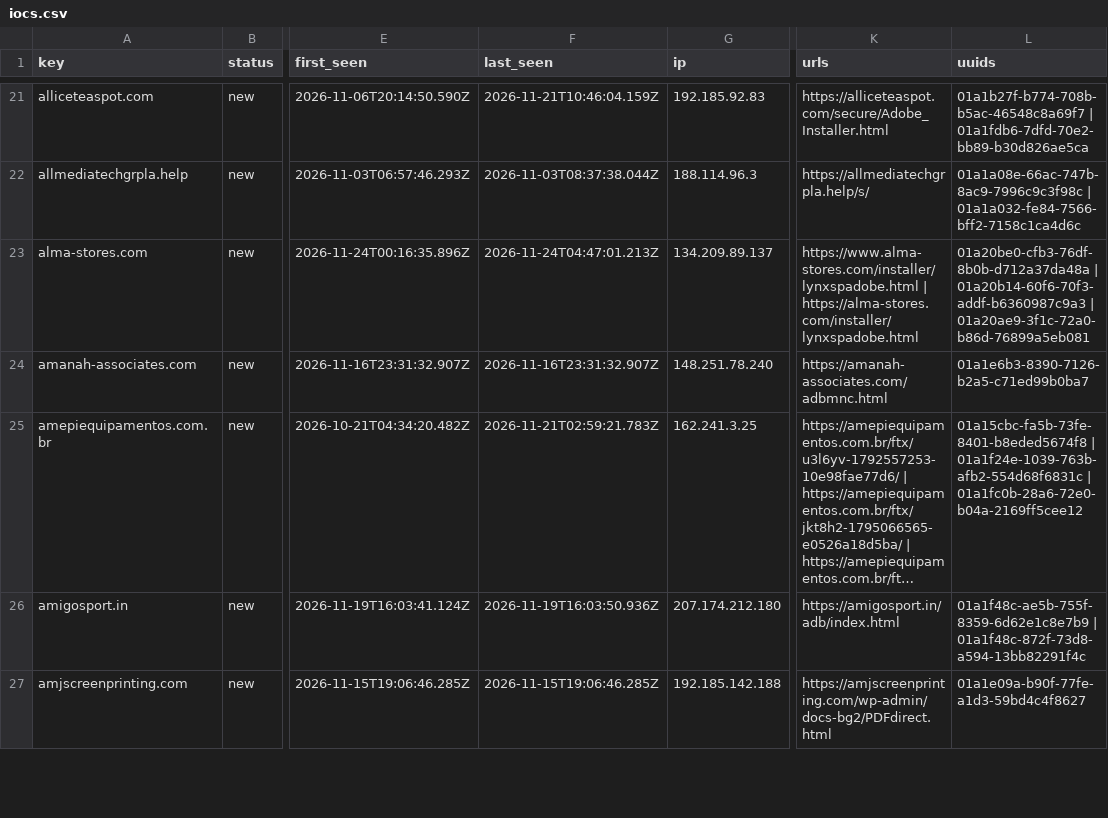
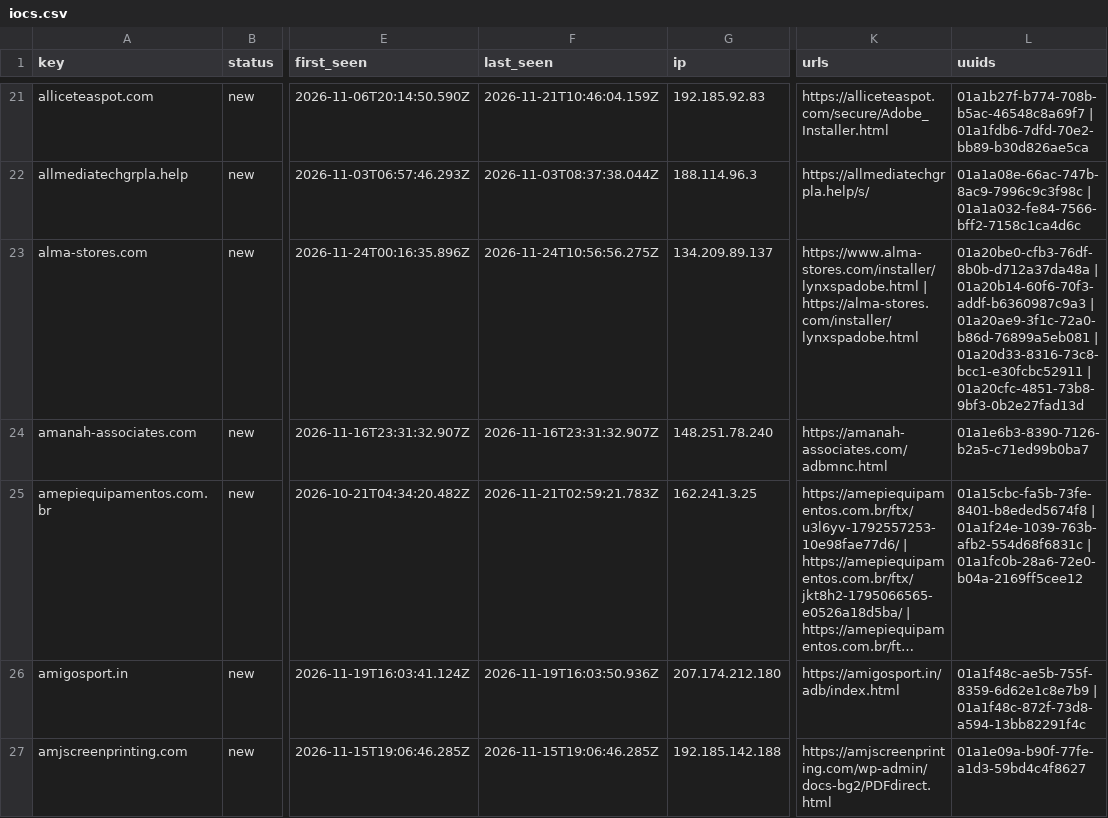
Before and after one commit to nullwhire/Csuite-collector, a CSV file: iocs.csv, drawn as a sheet; only a part is shown, gaps mark what is left out; long unchanged cells end in …; the diff covers the shown part only; the diff names each change by its address in the sheet, - before the commit and + after, or states it on an @@ line.

```diff
--- a/iocs.csv
+++ b/iocs.csv
-F23 (last_seen): 2026-11-24T04:47:01.213Z
+F23 (last_seen): 2026-11-24T10:56:56.275Z
-L23 (uuids): …| 01a20ae9-3f1c-72a0-b86d-76899a5eb081
+L23 (uuids): …| 01a20ae9-3f1c-72a0-b86d-76899a5eb081 | 01a20d33-8316-73c8-bcc1-e30fcbc52911 | 01a20cfc-4851-73b8-9bf3-0b2e27fad13d
```
Also changed, not shown: 1 added row and 6 edited cells elsewhere in this file, 4 other files.
